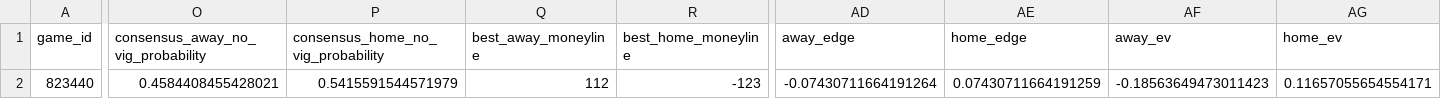
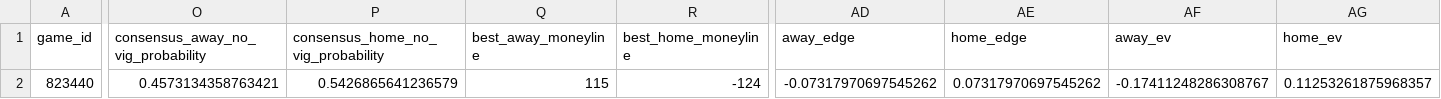
Before and after one commit to jcabanti/MLB-Moneyline-Prediction-v5-xGBoost, a CSV file: reports/daily/daily_predictions_v5_hybrid_2026-07-16.csv, drawn as a sheet; only a part is shown, gaps mark what is left out; the diff covers the shown part only; the diff names each change by its address in the sheet, - before the commit and + after, or states it on an @@ line.

```diff
--- a/reports/daily/daily_predictions_v5_hybrid_2026-07-16.csv
+++ b/reports/daily/daily_predictions_v5_hybrid_2026-07-16.csv
-O2: 0.4584408455428021
+O2: 0.4573134358763421
-P2: 0.5415591544571979
+P2: 0.5426865641236579
-Q2 (best_away_moneyline): 112
+Q2 (best_away_moneyline): 115
-R2 (best_home_moneyline): -123
+R2 (best_home_moneyline): -124
-AD2 (away_edge): -0.07430711664191264
+AD2 (away_edge): -0.07317970697545262
-AE2 (home_edge): 0.07430711664191259
+AE2 (home_edge): 0.07317970697545262
-AF2 (away_ev): -0.18563649473011423
+AF2 (away_ev): -0.17411248286308767
-AG2 (home_ev): 0.11657055654554171
+AG2 (home_ev): 0.11253261875968357
```
Also changed, not shown: 4 edited cells elsewhere in this file, 2 other files.
